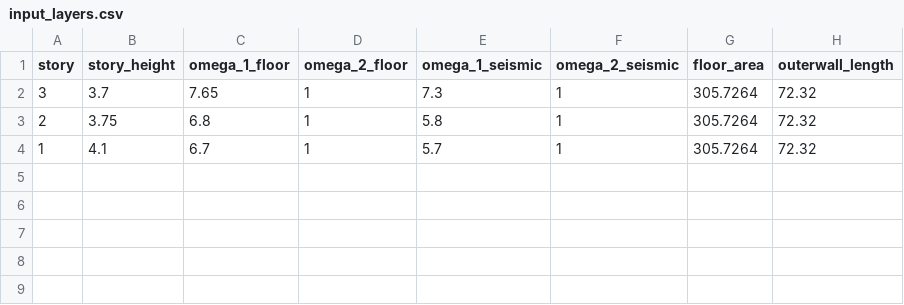
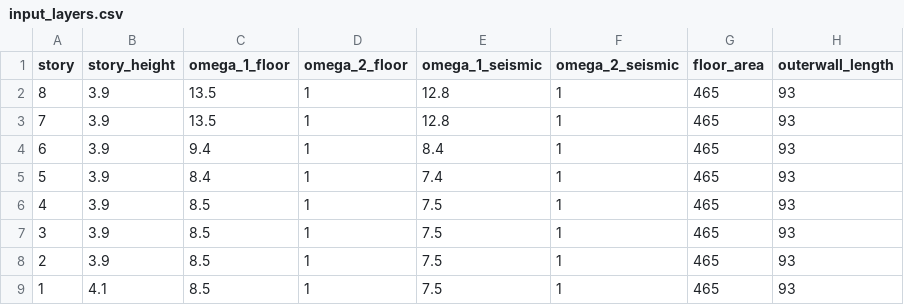
Before and after one commit to KazuhiroFujishita1/Initial_Section_Study, a CSV file: make_sample_model/input_layers.csv, drawn as a sheet.

```diff
--- a/make_sample_model/input_layers.csv
+++ b/make_sample_model/input_layers.csv
@@ -1,4 +1,9 @@
 story,story_height,omega_1_floor,omega_2_floor,omega_1_seismic,omega_2_seismic,floor_area,outerwall_length
-3,3.7,7.65,1,7.3,1,305.7264,72.32
-2,3.75,6.8,1,5.8,1,305.7264,72.32
-1,4.1,6.7,1,5.7,1,305.7264,72.32
+8,3.9,13.5,1,12.8,1,465,93
+7,3.9,13.5,1,12.8,1,465,93
+6,3.9,9.4,1,8.4,1,465,93
+5,3.9,8.4,1,7.4,1,465,93
+4,3.9,8.5,1,7.5,1,465,93
+3,3.9,8.5,1,7.5,1,465,93
+2,3.9,8.5,1,7.5,1,465,93
+1,4.1,8.5,1,7.5,1,465,93
```
Also changed, not shown: make_sample_model/input_beams.csv, make_sample_model/input_columns.csv, 2 other files.
